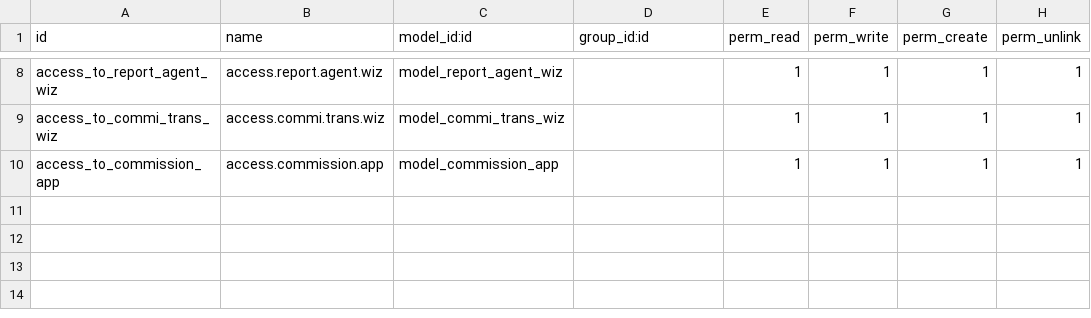
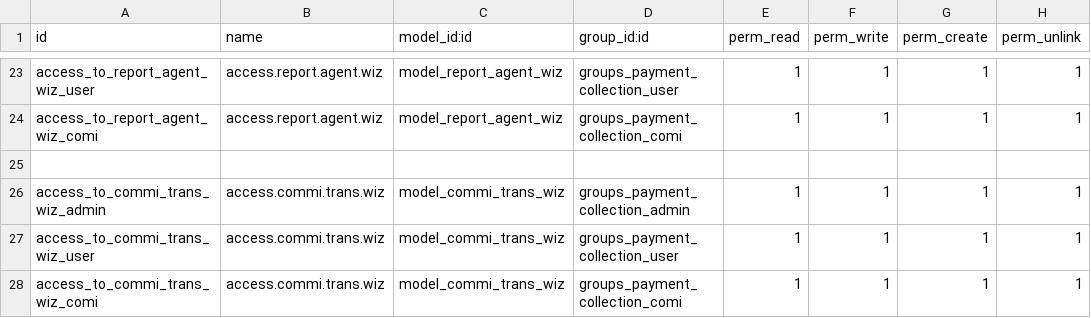
Before and after one commit to devman-dev/devman-addons, a CSV file: payment_collection/security/ir.model.access.csv, drawn as a sheet; only a part is shown, gaps mark what is left out; addresses are those after the commit; the diff covers the shown part only; the diff names each change by its address in the sheet, - before the commit and + after, or states it on an @@ line.

Commit message:
[ADD]payment_collection: Adding updated module

```diff
--- a/payment_collection/security/ir.model.access.csv
+++ b/payment_collection/security/ir.model.access.csv
-A23 (id): access_to_report_agent_wiz
+A23 (id): access_to_report_agent_wiz_user
-D23 (group_id:id): (empty)
+D23 (group_id:id): groups_payment_collection_user
+row 24: access_to_report_agent_wiz_comi | access.report.agent.wiz | model_report_agent_wiz | groups_payment_collection_comi | 1 | 1 | 1 | 1
+row 25: (empty)
+row 26: access_to_commi_trans_wiz_admin | access.commi.trans.wiz | model_commi_trans_wiz | groups_payment_collection_admin | 1 | 1 | 1 | 1
-A27 (id): access_to_commi_trans_wiz
+A27 (id): access_to_commi_trans_wiz_user
-D27 (group_id:id): (empty)
+D27 (group_id:id): groups_payment_collection_user
-A28 (id): access_to_commission_app
+A28 (id): access_to_commi_trans_wiz_comi
-B28 (name): access.commission.app
+B28 (name): access.commi.trans.wiz
-C28 (model_id:id): model_commission_app
+C28 (model_id:id): model_commi_trans_wiz
-D28 (group_id:id): (empty)
+D28 (group_id:id): groups_payment_collection_comi
```
Also changed, not shown: 15 added rows and 12 edited cells elsewhere in this file, 12 other files.
